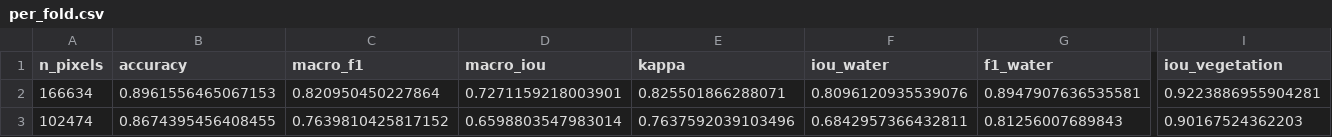
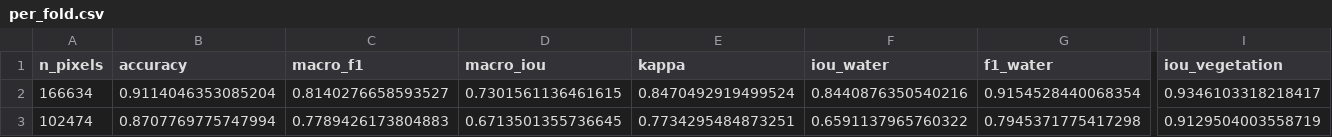
Before and after one commit to Preygle/illegal-lake-encroachment-, a CSV file: outputs/dl/unet/per_fold.csv, drawn as a sheet; only a part is shown, gaps mark what is left out; the diff covers the shown part only; the diff names each change by its address in the sheet, - before the commit and + after, or states it on an @@ line.

```diff
--- a/outputs/dl/unet/per_fold.csv
+++ b/outputs/dl/unet/per_fold.csv
-B2 (accuracy): 0.8961556465067153
+B2 (accuracy): 0.9114046353085204
-C2 (macro_f1): 0.820950450227864
+C2 (macro_f1): 0.8140276658593527
-D2 (macro_iou): 0.7271159218003901
+D2 (macro_iou): 0.7301561136461615
-E2 (kappa): 0.825501866288071
+E2 (kappa): 0.8470492919499524
-F2 (iou_water): 0.8096120935539076
+F2 (iou_water): 0.8440876350540216
-G2 (f1_water): 0.8947907636535581
+G2 (f1_water): 0.9154528440068354
-I2 (iou_vegetation): 0.9223886955904281
+I2 (iou_vegetation): 0.9346103318218417
-B3 (accuracy): 0.8674395456408455
+B3 (accuracy): 0.8707769775747994
-C3 (macro_f1): 0.7639810425817152
+C3 (macro_f1): 0.7789426173804883
-D3 (macro_iou): 0.6598803547983014
+D3 (macro_iou): 0.6713501355736645
-E3 (kappa): 0.7637592039103496
+E3 (kappa): 0.7734295484873251
-F3 (iou_water): 0.6842957366432811
+F3 (iou_water): 0.6591137965760322
-G3 (f1_water): 0.81256007689843
+G3 (f1_water): 0.7945371775417298
-I3 (iou_vegetation): 0.90167524362203
+I3 (iou_vegetation): 0.9129504003558719
```
Also changed, not shown: 92 edited cells elsewhere in this file, data/processed/features_lake_year_dl.csv, outputs/dl/gee/crosscheck_gsw.csv, 38 other files.
